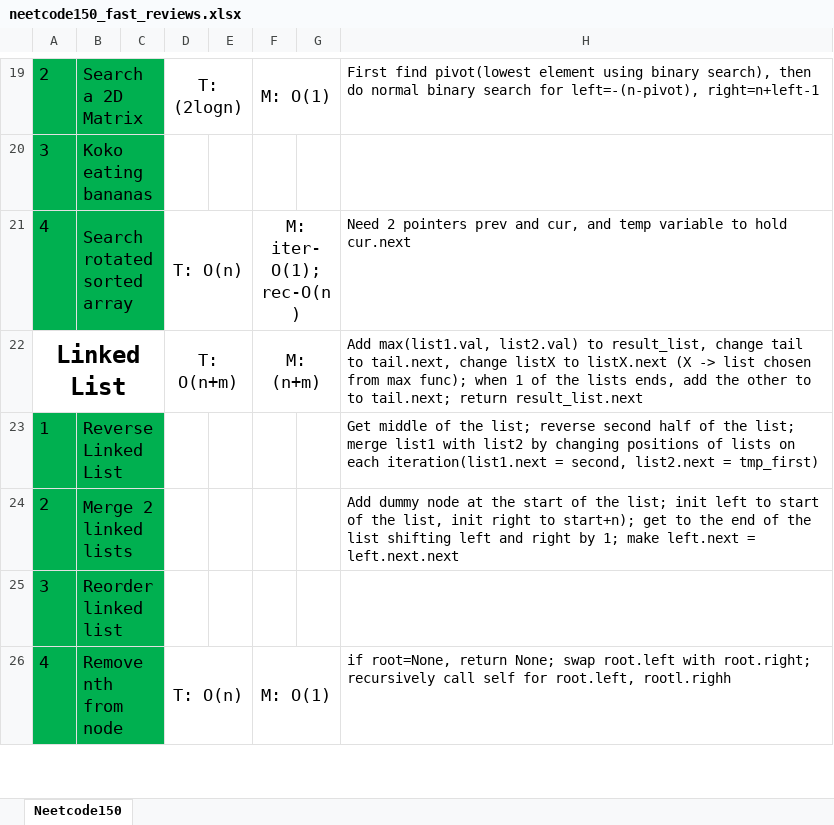
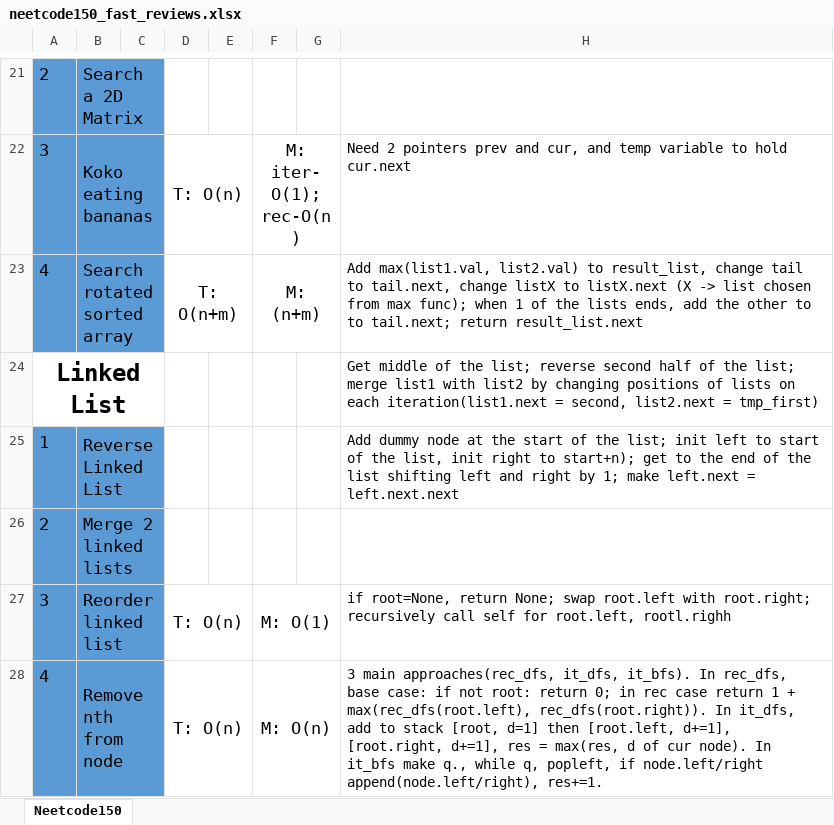
Before and after one commit to mys1erious/algorithms, an Excel workbook: neetcode_150/neetcode150_fast_reviews.xlsx, sheet Neetcode150, drawn as a sheet; only a part is shown, gaps mark what is left out; values as stored, in another font and other column widths than the file's, no borders; removed rows and columns are numbered as before the commit, all else as after; the diff covers the shown part only; the diff names each change by its address in the sheet, - before the commit and + after, or states it on an @@ line.

```diff
--- a/neetcode_150/neetcode150_fast_reviews.xlsx (sheet Neetcode150)
+++ b/neetcode_150/neetcode150_fast_reviews.xlsx (sheet Neetcode150)
-A21:C23 fill: #00B050
+A21:C23 fill: #5B9BD5
-D21: T: (2logn)
+D21: (empty)
-D19:E19 merged
-F21: M: O(1)
+F21: (empty)
-F19:G19 merged
-H21: First find pivot(lowest element using binary search), then do normal binary search for left=-(n-pivot), right=n+left-1
+H21: (empty)
-D22: (empty)
+D22: T: O(n)
+D22:E22 merged
-F22: (empty)
+F22: M: iter-O(1); rec-O(n)
+F22:G22 merged
-H22: (empty)
+H22: Need 2 pointers prev and cur, and temp variable to hold cur.next
-D23: T: O(n)
+D23: T: O(n+m)
-F23: M: iter-O(1); rec-O(n)
+F23: M: (n+m)
-H23: Need 2 pointers prev and cur, and temp variable to hold cur.next
+H23: Add max(list1.val, list2.val) to result_list, change tail to tail.next, change listX to listX.next (X -> list chosen from max func); when 1 of the lists ends, add the other to to tail.next; return result_list.next
-D24: T: O(n+m)
+D24: (empty)
-D22:E22 merged
-F24: M: (n+m)
+F24: (empty)
-F22:G22 merged
-H24: Add max(list1.val, list2.val) to result_list, change tail to tail.next, change listX to listX.next (X -> list chosen from max func); when 1 of the lists ends, add the other to to tail.next; return result_list.next
+H24: Get middle of the list; reverse second half of the list; merge list1 with list2 by changing positions of lists on each iteration(list1.next = second, list2.next = tmp_first)
-A25:C28 fill: #00B050
+A25:C28 fill: #5B9BD5
-H25: Get middle of the list; reverse second half of the list; merge list1 with list2 by changing positions of lists on each iteration(list1.next = second, list2.next = tmp_first)
+H25: Add dummy node at the start of the list; init left to start of the list, init right to start+n); get to the end of the list shifting left and right by 1; make left.next = left.next.next
-H26: Add dummy node at the start of the list; init left to start of the list, init right to start+n); get to the end of the list shifting left and right by 1; make left.next = left.next.next
+H26: (empty)
-D27: (empty)
+D27: T: O(n)
+D27:E27 merged
-F27: (empty)
+F27: M: O(1)
+F27:G27 merged
-H27: (empty)
+H27: if root=None, return None; swap root.left with root.right; recursively call self for root.left, rootl.righh
-F28: M: O(1)
+F28: M: O(n)
-H28: if root=None, return None; swap root.left with root.right; recursively call self for root.left, rootl.righh
+H28: 3 main approaches(rec_dfs, it_dfs, it_bfs). In rec_dfs, base case: if not root: return 0; in rec case return 1 + max(rec_dfs(root.left), rec_dfs(root.right)). In it_dfs, add to stack [root, d=1] then [root.left, d+=1], [root.right, d+=1], res = max(res, d of cur node). In it_bfs make q., while q, popleft, if node.left/right append(node.left/right), res+=1.
```
Also changed, not shown: 4 added rows, 2 removed rows, 23 edited cells, cell formats and merged cells elsewhere in this sheet, 4 other files.
